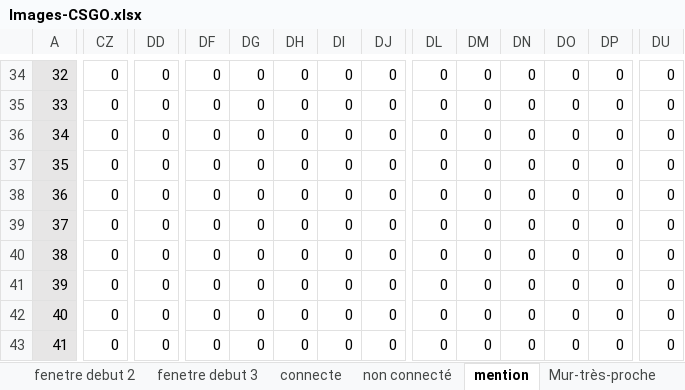
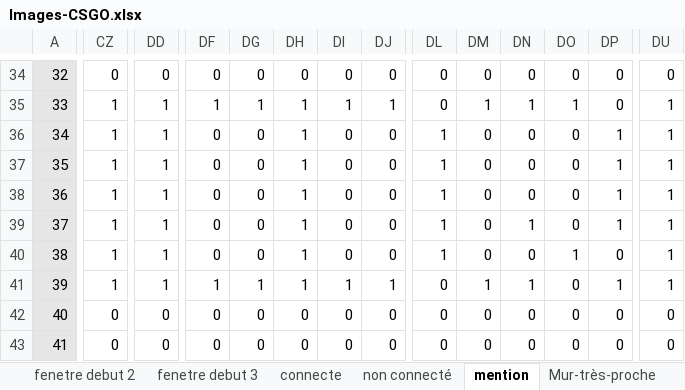
Before and after one commit to JeanSOUDIER/Bas-Niveau, an Excel workbook: CSGO/Images-CSGO.xlsx, sheet mention, drawn as a sheet; only a part is shown, gaps mark what is left out; values as stored, in another font and other column widths than the file's, no borders; conditional formats not drawn; the diff covers the shown part only; the diff names each change by its address in the sheet, - before the commit and + after, or states it on an @@ line.

Commit message:
merge csgo + correction bug first screen + maj mention

```diff
--- a/CSGO/Images-CSGO.xlsx (sheet mention)
+++ b/CSGO/Images-CSGO.xlsx (sheet mention)
-CZ35:CZ41: 0
+CZ35:CZ41: 1
-DD35:DD41: 0
+DD35:DD41: 1
-DF35: 0
+DF35: 1
-DG35: 0
+DG35: 1
-DH35:DH41: 0
+DH35:DH41: 1
-DI35: 0
+DI35: 1
-DJ35: 0
+DJ35: 1
-DM35: 0
+DM35: 1
-DN35: 0
+DN35: 1
-DO35: 0
+DO35: 1
-DU35:DU41: 0
+DU35:DU41: 1
-DL36:DL40: 0
+DL36:DL40: 1
-DP36:DP39: 0
+DP36:DP39: 1
-DN39: 0
+DN39: 1
-DO40: 0
+DO40: 1
-DF41: 0
+DF41: 1
-DG41: 0
+DG41: 1
-DI41: 0
+DI41: 1
-DJ41: 0
+DJ41: 1
-DM41: 0
+DM41: 1
-DN41: 0
+DN41: 1
-DP41: 0
+DP41: 1
```
Also changed, not shown: 64 edited cells and cell formats elsewhere in this sheet, sheet Code Hexa, 11 other files.
